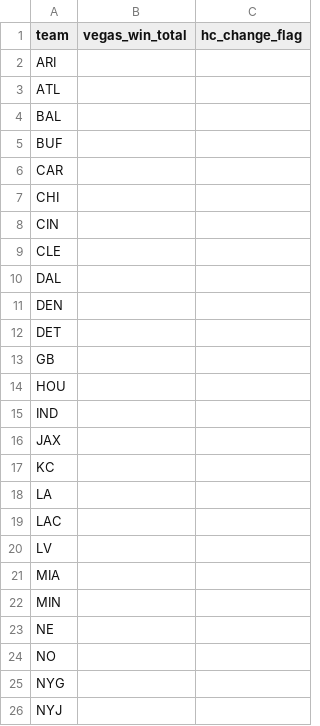
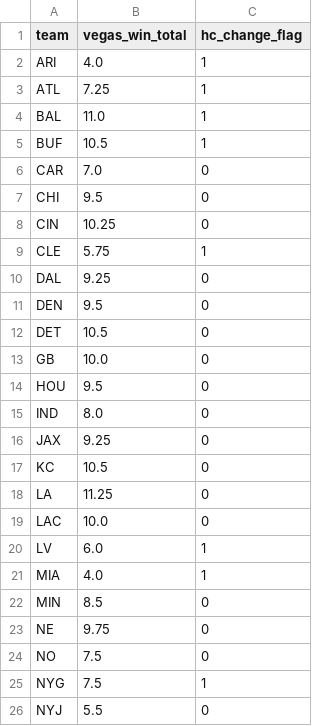
Before and after one commit to rohankalani1/Fantasy-Football, a CSV file: config/current_season_inputs.csv, drawn as a sheet; only a part is shown; the diff covers the shown part only.

```diff
--- a/config/current_season_inputs.csv
+++ b/config/current_season_inputs.csv
@@ -1,26 +1,26 @@
 team,vegas_win_total,hc_change_flag
-ARI,,
-ATL,,
-BAL,,
-BUF,,
-CAR,,
-CHI,,
-CIN,,
-CLE,,
-DAL,,
-DEN,,
-DET,,
-GB,,
-HOU,,
-IND,,
-JAX,,
-KC,,
-LA,,
-LAC,,
-LV,,
-MIA,,
-MIN,,
-NE,,
-NO,,
-NYG,,
-NYJ,,
+ARI,4.0,1
+ATL,7.25,1
+BAL,11.0,1
+BUF,10.5,1
+CAR,7.0,0
+CHI,9.5,0
+CIN,10.25,0
+CLE,5.75,1
+DAL,9.25,0
+DEN,9.5,0
+DET,10.5,0
+GB,10.0,0
+HOU,9.5,0
+IND,8.0,0
+JAX,9.25,0
+KC,10.5,0
+LA,11.25,0
+LAC,10.0,0
+LV,6.0,1
+MIA,4.0,1
+MIN,8.5,0
+NE,9.75,0
+NO,7.5,0
+NYG,7.5,1
+NYJ,5.5,0
```
Also changed, not shown: 14 edited cells elsewhere in this file, results/team_volume_projection_2026.csv, 1 other file.
